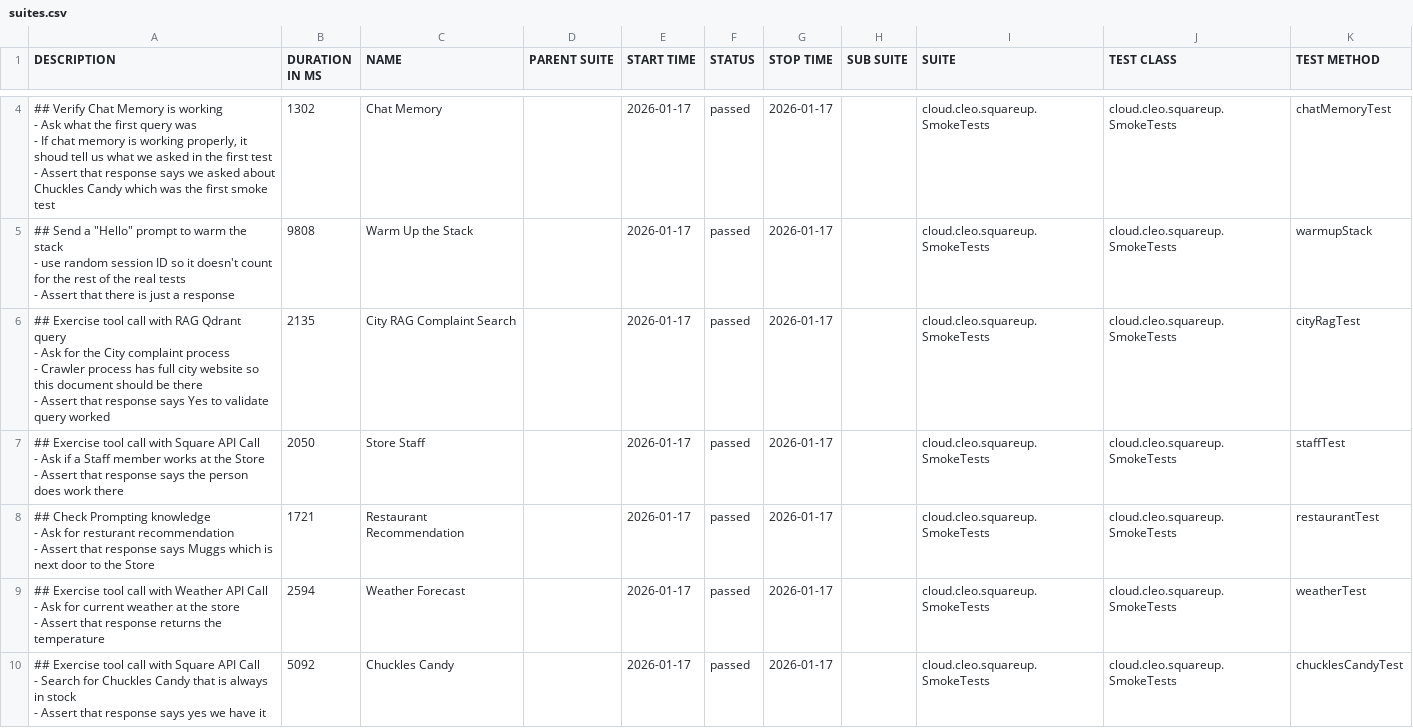
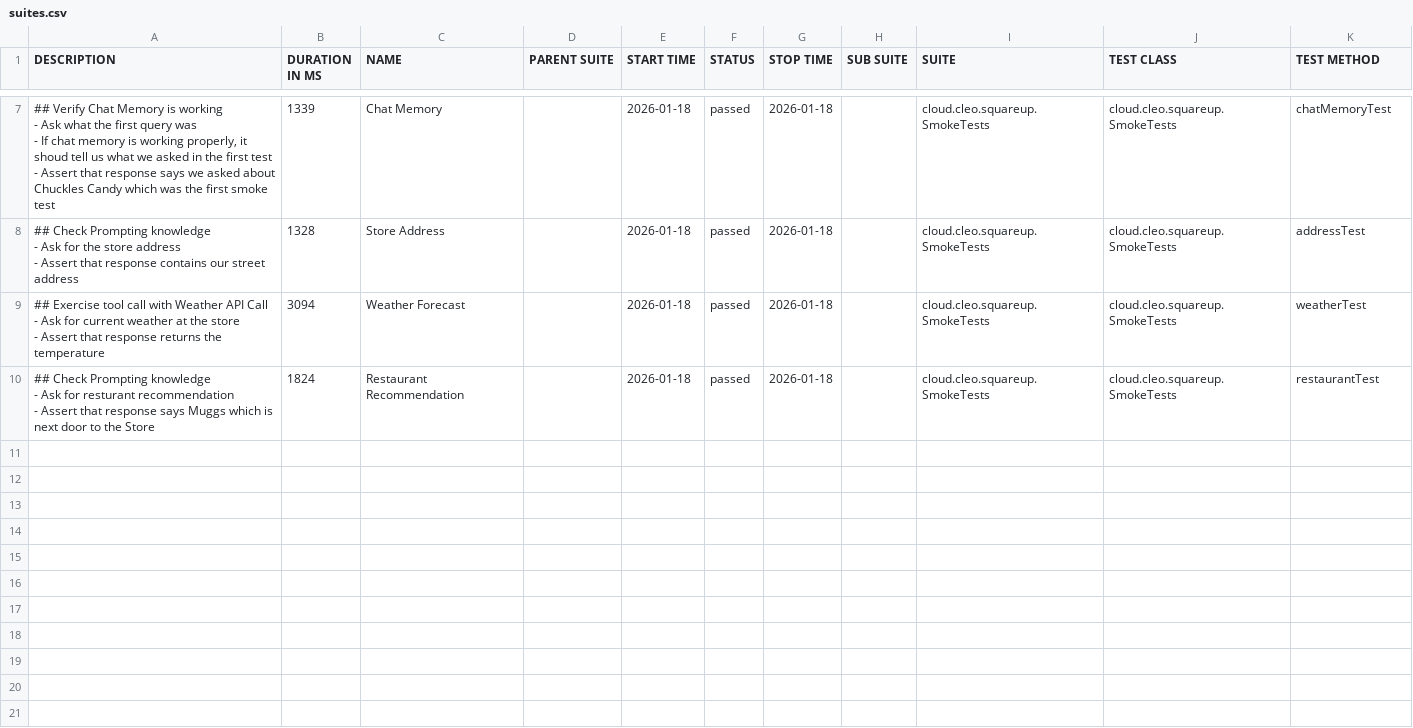
Before and after one commit to docwho2/java-squareup-spring-ai-ivr, a CSV file: us.amazon.nova-2-lite-v1_0/SmokeTests/data/suites.csv, drawn as a sheet; only a part is shown, gaps mark what is left out; the diff covers the shown part only.

```diff
--- a/us.amazon.nova-2-lite-v1_0/SmokeTests/data/suites.csv
+++ b/us.amazon.nova-2-lite-v1_0/SmokeTests/data/suites.csv
@@ -7,30 +20,17 @@
-"## Verify Chat Memory is working
-- Ask what the first query was
-  - If chat memory is working properly, it shoud tell us what we asked in the first test
-- Assert that response says we asked about Chuckles Candy which was the first smoke test
-","1302","Chat Memory","","2026-01-17","passed","2026-01-17","","cloud.cleo.squareup.SmokeTests","cloud.cleo.squareup.SmokeTests","chatMemoryTest"
-"## Send a ""Hello"" prompt to warm the stack
-- use random session ID so it doesn't count for the rest of the real tests
-- Assert that there is just a response
-","9808","Warm Up the Stack","","2026-01-17","passed","2026-01-17","","cloud.cleo.squareup.SmokeTests","cloud.cleo.squareup.SmokeTests","warmupStack"
-"## Exercise tool call with RAG Qdrant query
-- Ask for the City complaint process
-  - Crawler process has full city website so this document should be there
-- Assert that response says Yes to validate query worked
-","2135","City RAG Complaint Search","","2026-01-17","passed","2026-01-17","","cloud.cleo.squareup.SmokeTests","cloud.cleo.squareup.SmokeTests","cityRagTest"
-"## Exercise tool call with Square API Call
-- Ask if a Staff member works at the Store
-- Assert that response says the person does work there
-","2050","Store Staff","","2026-01-17","passed","2026-01-17","","cloud.cleo.squareup.SmokeTests","cloud.cleo.squareup.SmokeTests","staffTest"
-"## Check Prompting knowledge
-- Ask for resturant recommendation
-- Assert that response says Muggs which is next door to the Store
-","1721","Restaurant Recommendation","","2026-01-17","passed","2026-01-17","","cloud.cleo.squareup.SmokeTests","cloud.cleo.squareup.SmokeTests","restaurantTest"
-"## Exercise tool call with Weather API Call
-- Ask for current weather at the store
-- Assert that response returns the temperature
-","2594","Weather Forecast","","2026-01-17","passed","2026-01-17","","cloud.cleo.squareup.SmokeTests","cloud.cleo.squareup.SmokeTests","weatherTest"
-"## Exercise tool call with Square API Call
-- Search for Chuckles Candy that is always in stock
-- Assert that response says yes we have it
-","5092","Chuckles Candy","","2026-01-17","passed","2026-01-17","","cloud.cleo.squareup.SmokeTests","cloud.cleo.squareup.SmokeTests","chucklesCandyTest"
+"## Verify Chat Memory is working
+- Ask what the first query was
+  - If chat memory is working properly, it shoud tell us what we asked in the first test
+- Assert that response says we asked about Chuckles Candy which was the first smoke test
+","1339","Chat Memory","","2026-01-18","passed","2026-01-18","","cloud.cleo.squareup.SmokeTests","cloud.cleo.squareup.SmokeTests","chatMemoryTest"
+"## Check Prompting knowledge
+- Ask for the store address
+- Assert that response contains our street address
+","1328","Store Address","","2026-01-18","passed","2026-01-18","","cloud.cleo.squareup.SmokeTests","cloud.cleo.squareup.SmokeTests","addressTest"
+"## Exercise tool call with Weather API Call
+- Ask for current weather at the store
+- Assert that response returns the temperature
+","3094","Weather Forecast","","2026-01-18","passed","2026-01-18","","cloud.cleo.squareup.SmokeTests","cloud.cleo.squareup.SmokeTests","weatherTest"
+"## Check Prompting knowledge
+- Ask for resturant recommendation
+- Assert that response says Muggs which is next door to the Store
+","1824","Restaurant Recommendation","","2026-01-18","passed","2026-01-18","","cloud.cleo.squareup.SmokeTests","cloud.cleo.squareup.SmokeTests","restaurantTest"
```
Also changed, not shown: 4 added rows, 1 removed row and 2 edited cells elsewhere in this file, us.amazon.nova-2-lite-v1_0/SmokeTests/data/behaviors.csv, 42 other files.
